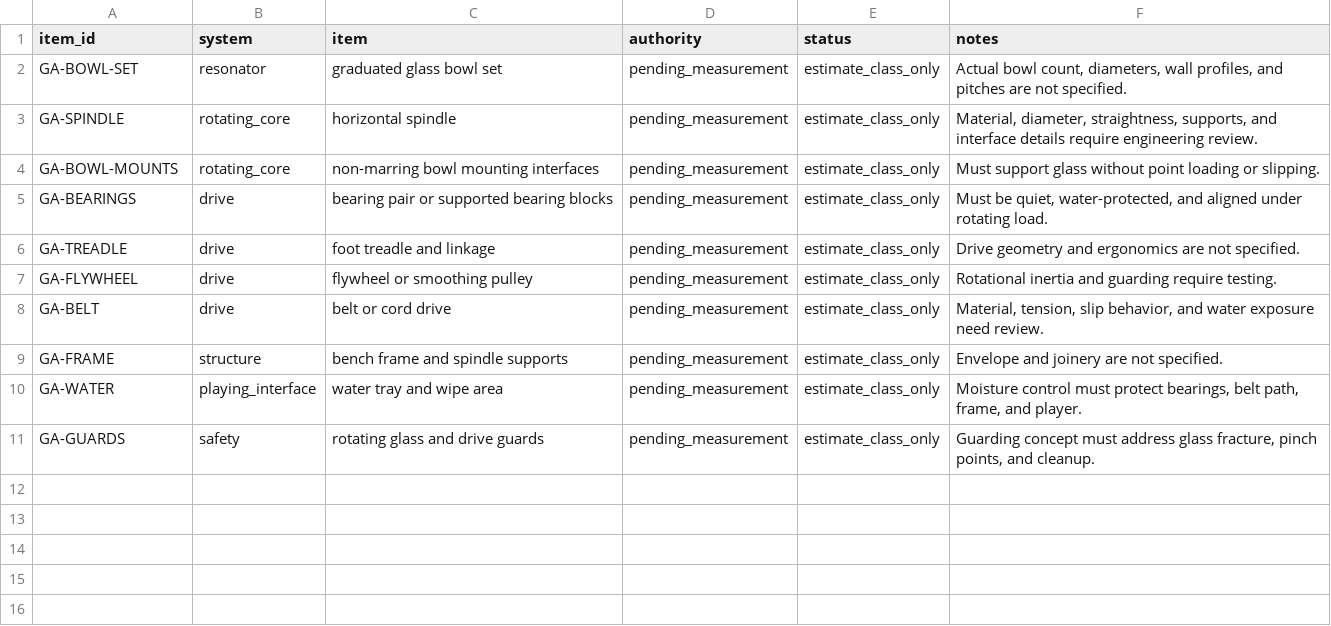
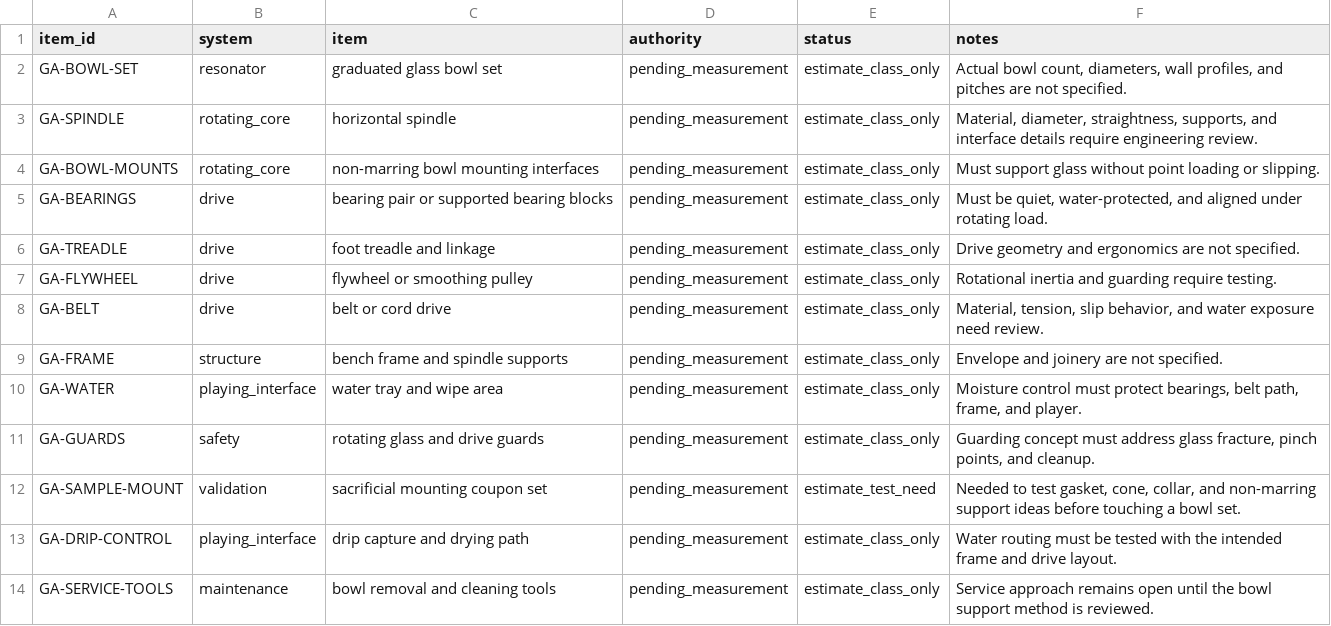
Before and after one commit to tonykoop/glass-armonica, a CSV file: bom.csv, drawn as a sheet; the diff names each change by its address in the sheet, - before the commit and + after, or states it on an @@ line.

```diff
--- a/bom.csv
+++ b/bom.csv
+row 12: GA-SAMPLE-MOUNT | validation | sacrificial mounting coupon set | pending_measurement | estimate_test_need | Needed to test gasket, cone, collar, and non-marring support ideas before touching a bowl set.
+row 13: GA-DRIP-CONTROL | playing_interface | drip capture and drying path | pending_measurement | estimate_class_only | Water routing must be tested with the intended frame and drive layout.
+row 14: GA-SERVICE-TOOLS | maintenance | bowl removal and cleaning tools | pending_measurement | estimate_class_only | Service approach remains open until the bowl support method is reviewed.
```
Also changed, not shown: visual-output-register.csv, 4 other files.
